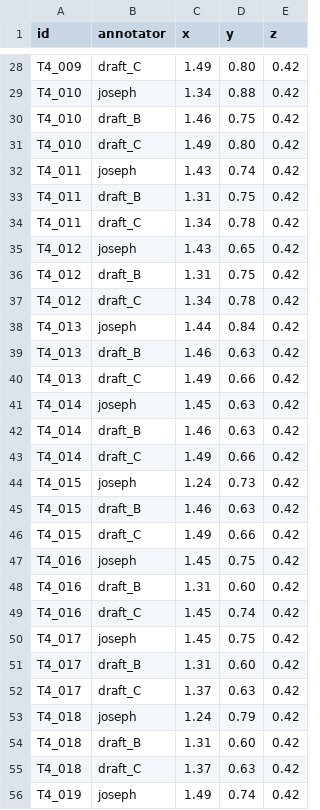
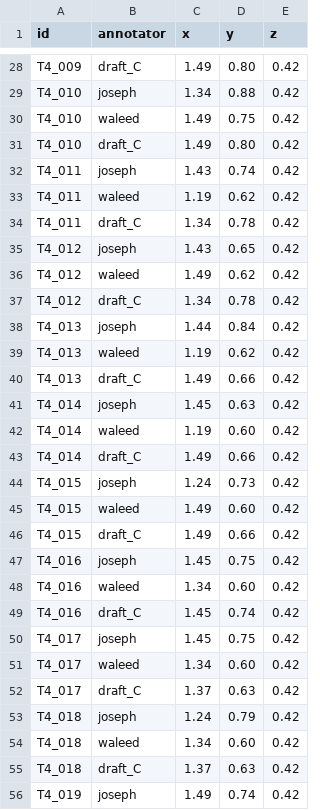
Before and after one commit to YangLin14/Talk-to-Robot, a CSV file: docs/t4_annotations.csv, drawn as a sheet; only a part is shown, gaps mark what is left out; the diff covers the shown part only.

Commit message:
Added Waleed's Annotations for T4

```diff
--- a/docs/t4_annotations.csv
+++ b/docs/t4_annotations.csv
@@ -29,27 +29,27 @@ T4_009,draft_C,1.49,0.80,0.42
 T4_010,joseph,1.34,0.88,0.42
-T4_010,draft_B,1.46,0.75,0.42
+T4_010,waleed,1.49,0.75,0.42
 T4_010,draft_C,1.49,0.80,0.42
 T4_011,joseph,1.43,0.74,0.42
-T4_011,draft_B,1.31,0.75,0.42
+T4_011,waleed,1.19,0.62,0.42
 T4_011,draft_C,1.34,0.78,0.42
 T4_012,joseph,1.43,0.65,0.42
-T4_012,draft_B,1.31,0.75,0.42
+T4_012,waleed,1.49,0.62,0.42
 T4_012,draft_C,1.34,0.78,0.42
 T4_013,joseph,1.44,0.84,0.42
-T4_013,draft_B,1.46,0.63,0.42
+T4_013,waleed,1.19,0.62,0.42
 T4_013,draft_C,1.49,0.66,0.42
 T4_014,joseph,1.45,0.63,0.42
-T4_014,draft_B,1.46,0.63,0.42
+T4_014,waleed,1.19,0.60,0.42
 T4_014,draft_C,1.49,0.66,0.42
 T4_015,joseph,1.24,0.73,0.42
-T4_015,draft_B,1.46,0.63,0.42
+T4_015,waleed,1.49,0.60,0.42
 T4_015,draft_C,1.49,0.66,0.42
 T4_016,joseph,1.45,0.75,0.42
-T4_016,draft_B,1.31,0.60,0.42
+T4_016,waleed,1.34,0.60,0.42
 T4_016,draft_C,1.45,0.74,0.42
 T4_017,joseph,1.45,0.75,0.42
-T4_017,draft_B,1.31,0.60,0.42
+T4_017,waleed,1.34,0.60,0.42
 T4_017,draft_C,1.37,0.63,0.42
 T4_018,joseph,1.24,0.79,0.42
-T4_018,draft_B,1.31,0.60,0.42
+T4_018,waleed,1.34,0.60,0.42
 T4_018,draft_C,1.37,0.63,0.42
```
Also changed, not shown: 29 edited cells elsewhere in this file.
